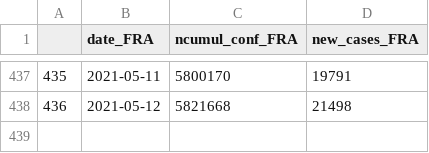
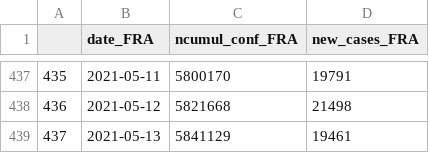
Before and after one commit to esolodko/p1_pub, a CSV file: xlsx_data/fra_work.csv, drawn as a sheet; only a part is shown, gaps mark what is left out.

Commit message:
update_FRA

```diff
--- a/xlsx_data/fra_work.csv
+++ b/xlsx_data/fra_work.csv
@@ -438 +438,2 @@
 436,2021-05-12,5821668,21498
+437,2021-05-13,5841129,19461
```
